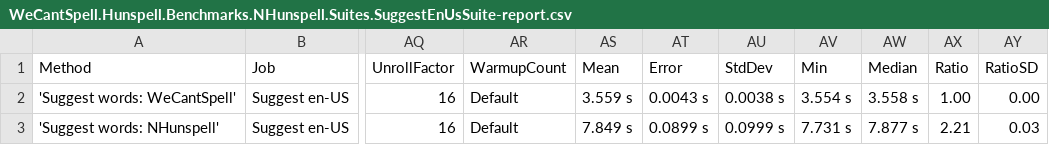
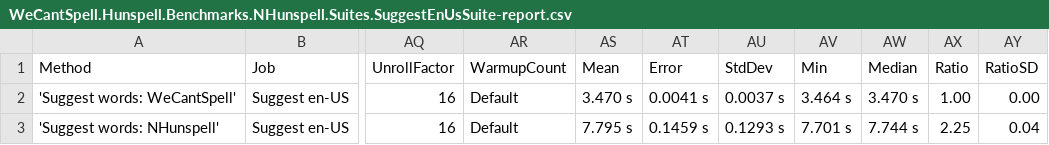
Before and after one commit to aarondandy/WeCantSpell.Hunspell, a CSV file: artifacts/bench/results/WeCantSpell.Hunspell.Benchmarks.NHunspell.Suites.SuggestEnUsSuite-report.csv, drawn as a sheet; only a part is shown, gaps mark what is left out; the diff names each change by its address in the sheet, - before the commit and + after, or states it on an @@ line.

```diff
--- a/artifacts/bench/results/WeCantSpell.Hunspell.Benchmarks.NHunspell.Suites.SuggestEnUsSuite-report.csv
+++ b/artifacts/bench/results/WeCantSpell.Hunspell.Benchmarks.NHunspell.Suites.SuggestEnUsSuite-report.csv
-AS2 (Mean): 3.559 s
+AS2 (Mean): 3.470 s
-AT2 (Error): 0.0043 s
+AT2 (Error): 0.0041 s
-AU2 (StdDev): 0.0038 s
+AU2 (StdDev): 0.0037 s
-AV2 (Min): 3.554 s
+AV2 (Min): 3.464 s
-AW2 (Median): 3.558 s
+AW2 (Median): 3.470 s
-AS3 (Mean): 7.849 s
+AS3 (Mean): 7.795 s
-AT3 (Error): 0.0899 s
+AT3 (Error): 0.1459 s
-AU3 (StdDev): 0.0999 s
+AU3 (StdDev): 0.1293 s
-AV3 (Min): 7.731 s
+AV3 (Min): 7.701 s
-AW3 (Median): 7.877 s
+AW3 (Median): 7.744 s
-AX3 (Ratio): 2.21
+AX3 (Ratio): 2.25
-AY3 (RatioSD): 0.03
+AY3 (RatioSD): 0.04
```
Also changed, not shown: artifacts/bench/results/WeCantSpell.Hunspell.Benchmarks.NHunspell.Suites.CheckEnUsSuite-report.csv, artifacts/bench/results/WeCantSpell.Hunspell.Benchmarks.Suites.CheckEnUsSuite-report.csv, 9 other files.
